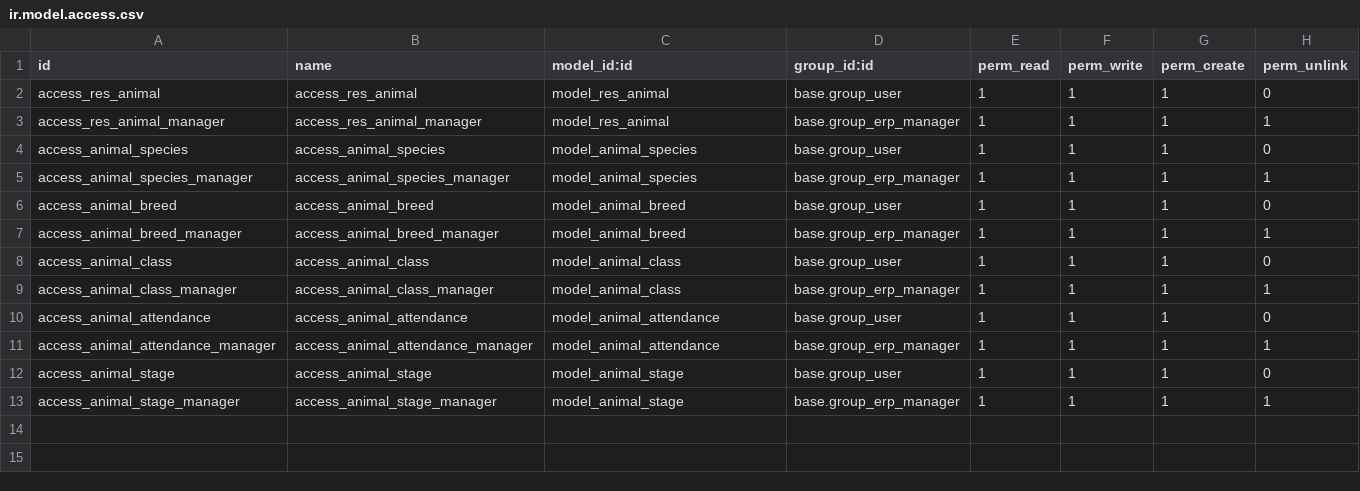
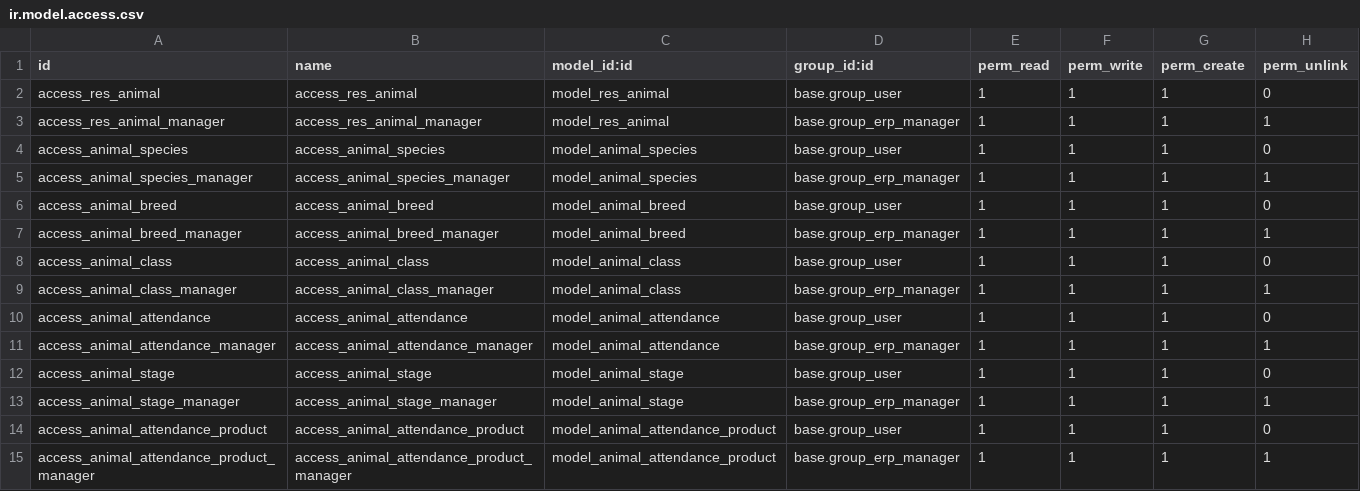
Before and after one commit to felipepaloschi/odoo-course, a CSV file: med_vet_manager/security/ir.model.access.csv, drawn as a sheet.

Commit message:
Add wizard to create invoice in attendance model

```diff
--- a/med_vet_manager/security/ir.model.access.csv
+++ b/med_vet_manager/security/ir.model.access.csv
@@ -13 +13,3 @@ access_animal_stage,access_animal_stage,model_animal_stage,base.group_user,1,1,1
 access_animal_stage_manager,access_animal_stage_manager,model_animal_stage,base.group_erp_manager,1,1,1,1
+access_animal_attendance_product,access_animal_attendance_product,model_animal_attendance_product,base.group_user,1,1,1,0
+access_animal_attendance_product_manager,access_animal_attendance_product_manager,model_animal_attendance_product,base.group_erp_manager,1,1,1,1
```
Also changed, not shown: 8 other files.
